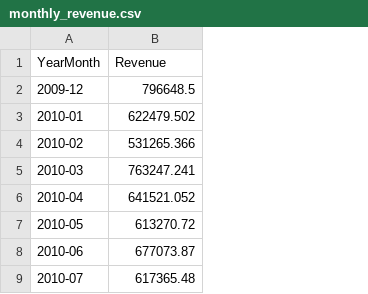
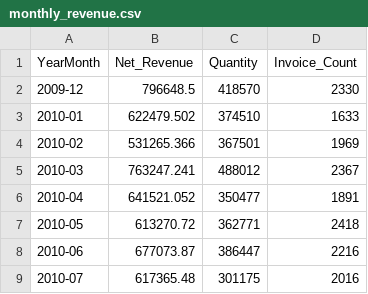
Before and after one commit to KushalShah2512/SWYNEX-Exploratory-Data-Analysis, a CSV file: output/monthly_revenue.csv, drawn as a sheet; only a part is shown; the diff names each change by its address in the sheet, - before the commit and + after, or states it on an @@ line.

```diff
--- a/output/monthly_revenue.csv
+++ b/output/monthly_revenue.csv
+column C (Quantity), rows 2-9: 418570 | 374510 | 367501 | 488012 | 350477 | 362771 | 386447 | 301175
+column D (Invoice_Count), rows 2-9: 2330 | 1633 | 1969 | 2367 | 1891 | 2418 | 2216 | 2016
-B1: Revenue
+B1: Net_Revenue
```
Also changed, not shown: output/country_analysis.csv, output/customer_analysis.csv, 21 other files.
